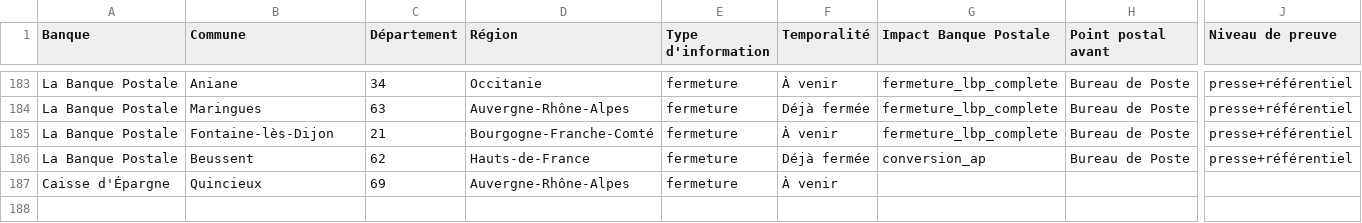
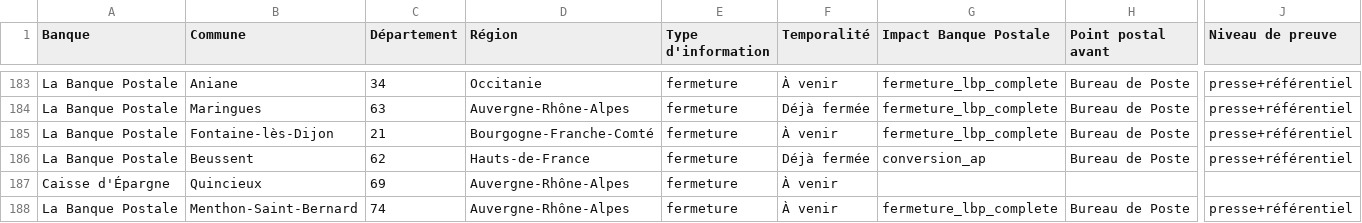
Before and after one commit to EvanGrv/App_fermeture_agence_bancaire, a CSV file: data/export/fermetures_nettoyees.csv, drawn as a sheet; only a part is shown, gaps mark what is left out; rows hold the shown columns only; the diff names each change by its address in the sheet, - before the commit and + after, or states it on an @@ line.

```diff
--- a/data/export/fermetures_nettoyees.csv
+++ b/data/export/fermetures_nettoyees.csv
+row 188: La Banque Postale | Menthon-Saint-Bernard | 74 | Auvergne-Rhône-Alpes | fermeture | À venir | fermeture_lbp_complete | Bureau de Poste | presse+référentiel
```
Also changed, not shown: 1 other file.
